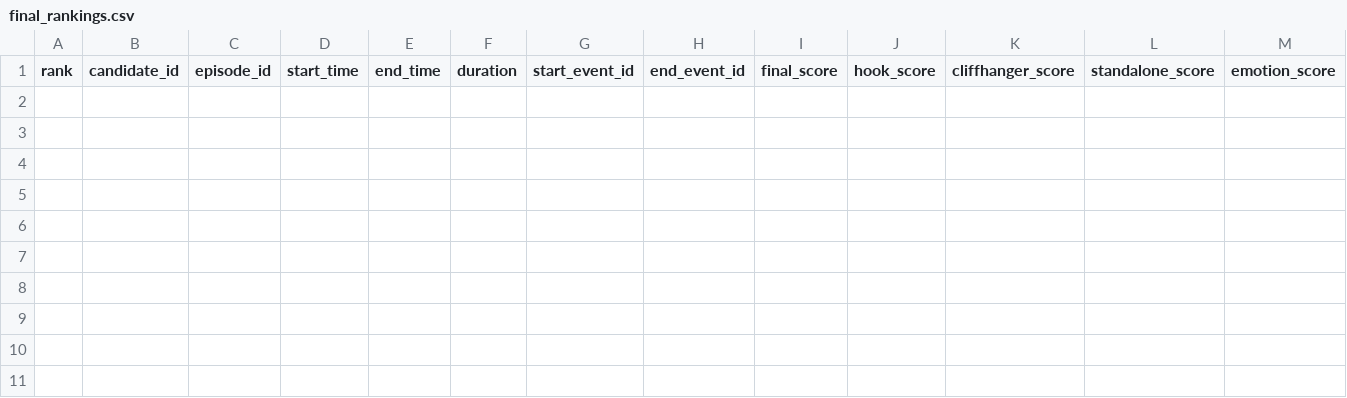
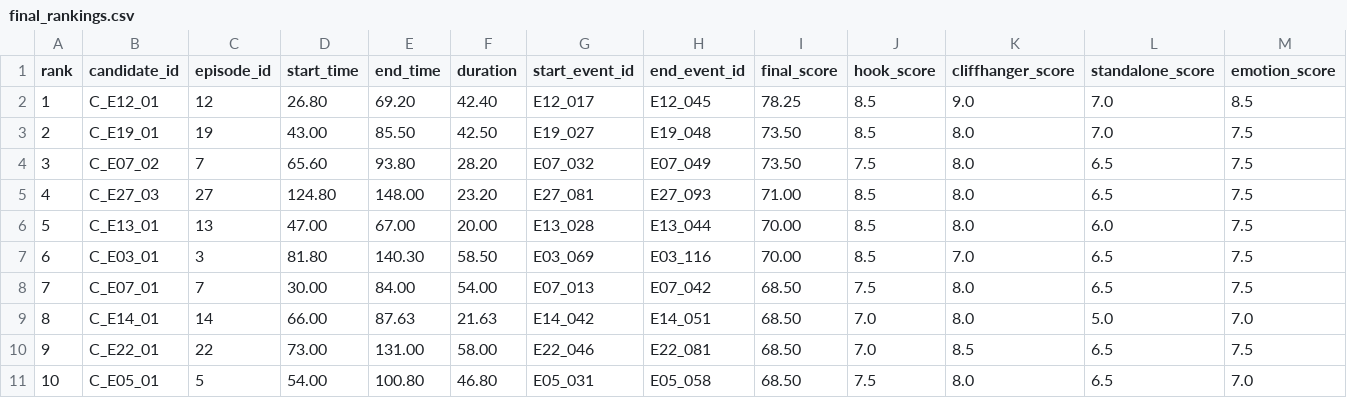
Before and after one commit to Raman1645/PromoScout, a CSV file: outputs/final_rankings.csv, drawn as a sheet; only a part is shown; rows hold the shown columns only; the diff names each change by its address in the sheet, - before the commit and + after, or states it on an @@ line.

```diff
--- a/outputs/final_rankings.csv
+++ b/outputs/final_rankings.csv
+row 2: 1 | C_E12_01 | 12 | 26.80 | 69.20 | 42.40 | E12_017 | E12_045 | 78.25 | 8.5 | 9.0 | 7.0 | 8.5
+row 3: 2 | C_E19_01 | 19 | 43.00 | 85.50 | 42.50 | E19_027 | E19_048 | 73.50 | 8.5 | 8.0 | 7.0 | 7.5
+row 4: 3 | C_E07_02 | 7 | 65.60 | 93.80 | 28.20 | E07_032 | E07_049 | 73.50 | 7.5 | 8.0 | 6.5 | 7.5
+row 5: 4 | C_E27_03 | 27 | 124.80 | 148.00 | 23.20 | E27_081 | E27_093 | 71.00 | 8.5 | 8.0 | 6.5 | 7.5
+row 6: 5 | C_E13_01 | 13 | 47.00 | 67.00 | 20.00 | E13_028 | E13_044 | 70.00 | 8.5 | 8.0 | 6.0 | 7.5
+row 7: 6 | C_E03_01 | 3 | 81.80 | 140.30 | 58.50 | E03_069 | E03_116 | 70.00 | 8.5 | 7.0 | 6.5 | 7.5
+row 8: 7 | C_E07_01 | 7 | 30.00 | 84.00 | 54.00 | E07_013 | E07_042 | 68.50 | 7.5 | 8.0 | 6.5 | 7.5
+row 9: 8 | C_E14_01 | 14 | 66.00 | 87.63 | 21.63 | E14_042 | E14_051 | 68.50 | 7.0 | 8.0 | 5.0 | 7.0
+row 10: 9 | C_E22_01 | 22 | 73.00 | 131.00 | 58.00 | E22_046 | E22_081 | 68.50 | 7.0 | 8.5 | 6.5 | 7.5
+row 11: 10 | C_E05_01 | 5 | 54.00 | 100.80 | 46.80 | E05_031 | E05_058 | 68.50 | 7.5 | 8.0 | 6.5 | 7.0
```
Also changed, not shown: 8 other files.
